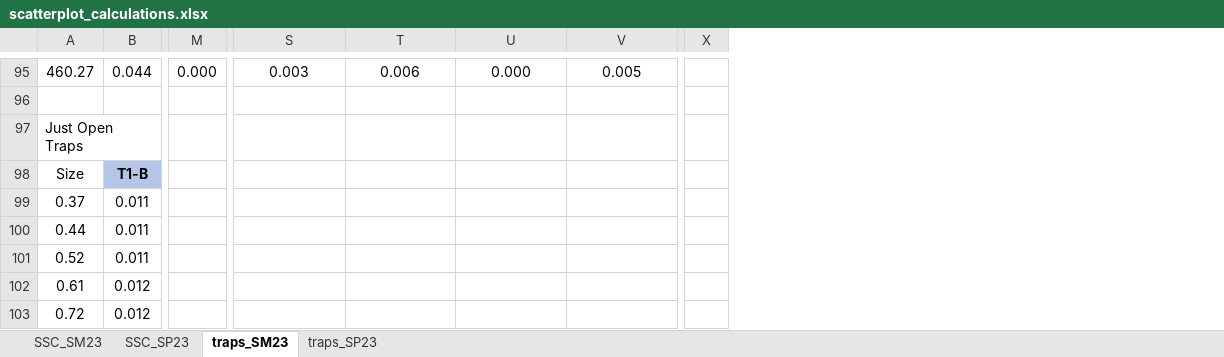
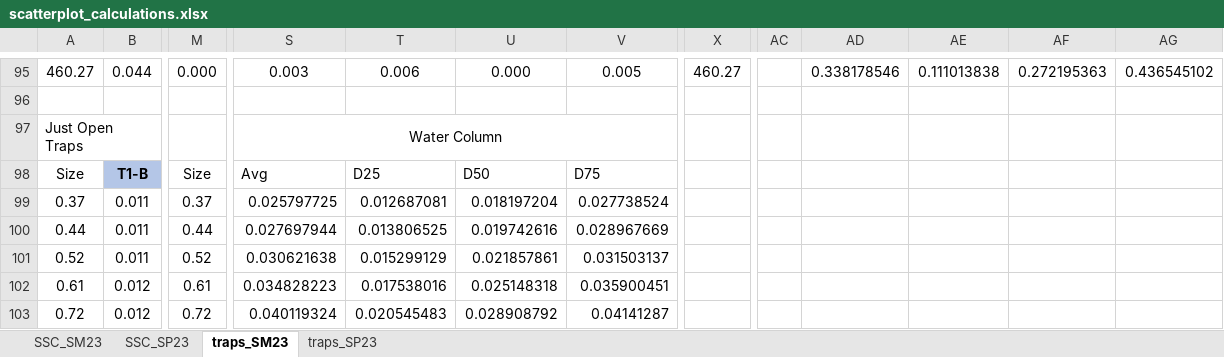
Before and after one commit to nicole-hucke/La_Jara, an Excel workbook: GSD/GSD_box_plots/scatter_plots_SSC_traps/scatterplot_calculations.xlsx, sheet traps_SM23, drawn as a sheet; only a part is shown, gaps mark what is left out; values as stored, in another font and other column widths than the file's, no borders; charts and pictures not drawn; removed rows and columns are numbered as before the commit, all else as after; the diff covers the shown part only; the diff names each change by its address in the sheet, - before the commit and + after, or states it on an @@ line.

Commit message:
SSC-trap regressions

```diff
--- a/GSD/GSD_box_plots/scatter_plots_SSC_traps/scatterplot_calculations.xlsx (sheet traps_SM23)
+++ b/GSD/GSD_box_plots/scatter_plots_SSC_traps/scatterplot_calculations.xlsx (sheet traps_SM23)
-column X, empty
+column X, row 95: 460.27
+column AC, empty
+column AD, row 95: 0.338178546
+column AE, row 95: 0.111013838
+column AF, row 95: 0.272195363
+column AG, row 95: 0.436545102
-S97: (empty)
+S97: Water Column
+S97:V97 merged
-M98: (empty)
+M98: Size
-S98: (empty)
+S98: Avg
-T98: (empty)
+T98: D25
-U98: (empty)
+U98: D50
-V98: (empty)
+V98: D75
-M99: (empty)
+M99: 0.37
-S99: (empty)
+S99: 0.025797725
-T99: (empty)
+T99: 0.012687081
-U99: (empty)
+U99: 0.018197204
-V99: (empty)
+V99: 0.027738524
-M100: (empty)
+M100: 0.44
-S100: (empty)
+S100: 0.027697944
-T100: (empty)
+T100: 0.013806525
-U100: (empty)
+U100: 0.019742616
-V100: (empty)
+V100: 0.028967669
-M101: (empty)
+M101: 0.52
-S101: (empty)
+S101: 0.030621638
-T101: (empty)
+T101: 0.015299129
-U101: (empty)
+U101: 0.021857861
-V101: (empty)
+V101: 0.031503137
-M102: (empty)
+M102: 0.61
-S102: (empty)
+S102: 0.034828223
-T102: (empty)
+T102: 0.017538016
-U102: (empty)
+U102: 0.025148318
-V102: (empty)
+V102: 0.035900451
-M103: (empty)
+M103: 0.72
-S103: (empty)
+S103: 0.040119324
-T103: (empty)
+T103: 0.020545483
-U103: (empty)
+U103: 0.028908792
-V103: (empty)
+V103: 0.04141287
```
Also changed, not shown: 421 edited cells and merged cells elsewhere in this sheet, sheet traps_SP23, charts or pictures, 1 other file.
